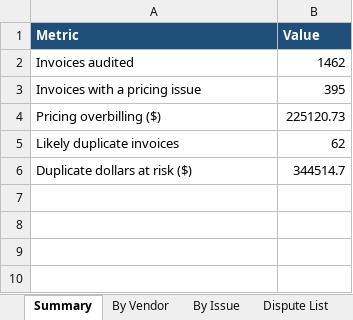
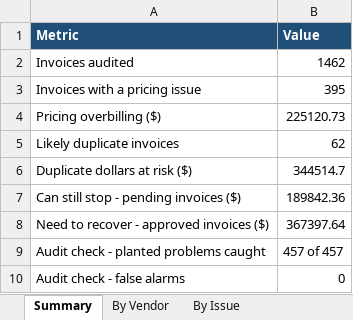
Before and after one commit to Bunmii234/Vendor-Invoice-Audit, an Excel workbook: output/Vendor_Billing_Audit.xlsx, sheet Summary, drawn as a sheet; values as stored, in another font and other column widths than the file's, no borders; the diff names each change by its address in the sheet, - before the commit and + after, or states it on an @@ line.

Commit message:
Accuracy check, stop vs recover, monthly trend, SQL Server, run_all

```diff
--- a/output/Vendor_Billing_Audit.xlsx (sheet Summary)
+++ b/output/Vendor_Billing_Audit.xlsx (sheet Summary)
+row 7: Can still stop - pending invoices ($) | 189842.36
+row 8: Need to recover - approved invoices ($) | 367397.64
+row 9: Audit check - planted problems caught | 457 of 457
+row 10: Audit check - false alarms | 0
```
Also changed, not shown: sheet Dispute List, other sheet tabs, 16 other files.
